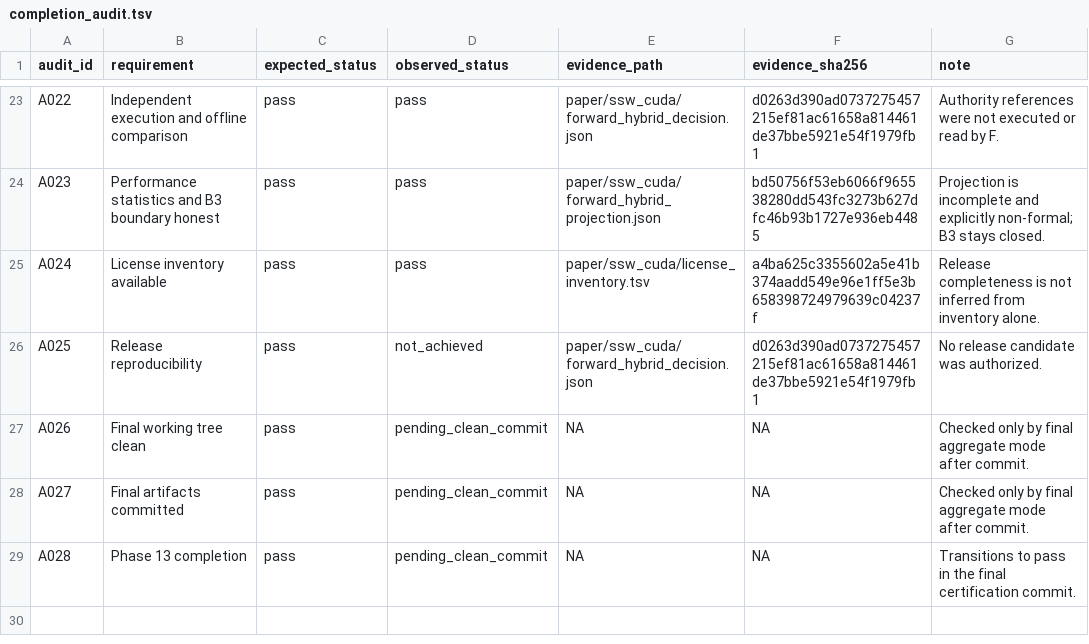
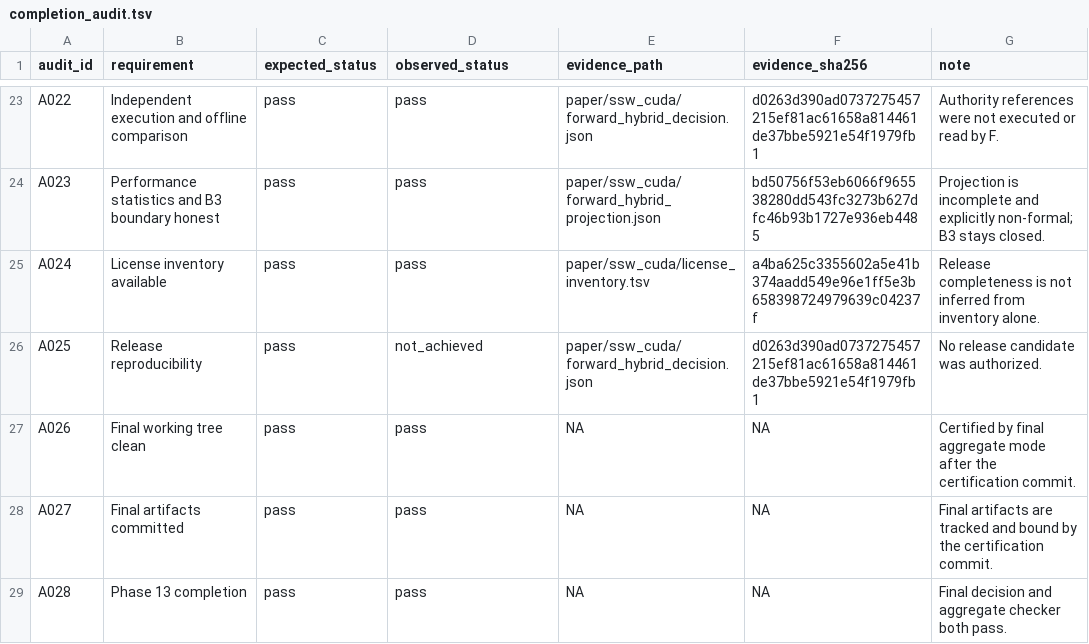
Before and after one commit to wyjistest/LongTarget-exact-sim, a TSV file: paper/ssw_cuda/completion_audit.tsv, drawn as a sheet; only a part is shown, gaps mark what is left out.

Commit message:
docs: certify exact SSW-CUDA completion audit and publication route

```diff
--- a/paper/ssw_cuda/completion_audit.tsv
+++ b/paper/ssw_cuda/completion_audit.tsv
@@ -26,4 +26,4 @@ A024	License inventory available	pass	pass	paper/ssw_cuda/license_inventory.tsv
 A025	Release reproducibility	pass	not_achieved	paper/ssw_cuda/forward_hybrid_decision.json	d0263d390ad0737275457215ef81ac61658a814461de37bbe5921e54f1979fb1	No release candidate was authorized.
-A026	Final working tree clean	pass	pending_clean_commit	NA	NA	Checked only by final aggregate mode after commit.
-A027	Final artifacts committed	pass	pending_clean_commit	NA	NA	Checked only by final aggregate mode after commit.
-A028	Phase 13 completion	pass	pending_clean_commit	NA	NA	Transitions to pass in the final certification commit.
+A026	Final working tree clean	pass	pass	NA	NA	Certified by final aggregate mode after the certification commit.
+A027	Final artifacts committed	pass	pass	NA	NA	Final artifacts are tracked and bound by the certification commit.
+A028	Phase 13 completion	pass	pass	NA	NA	Final decision and aggregate checker both pass.
```
Also changed, not shown: 4 other files.
